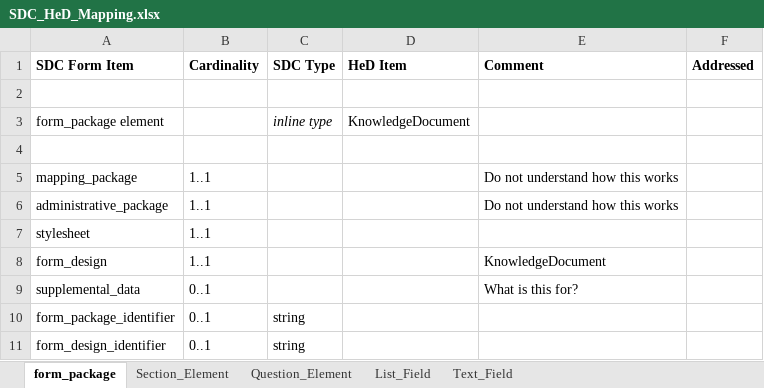
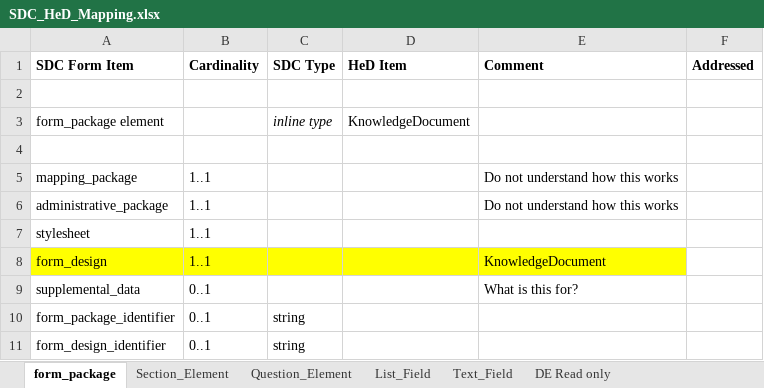
Before and after one commit to cqframework/healthedecisions, an Excel workbook: specification/src/docs/SDC_HeD_Mapping.xlsx, sheet form_package, drawn as a sheet; values as stored, in another font and other column widths than the file's, no borders; the diff names each change by its address in the sheet, - before the commit and + after, or states it on an @@ line.

Commit message:
Refinements to HeD schema to better align with SDC. Added example of SDC form translated to HeD.

```diff
--- a/specification/src/docs/SDC_HeD_Mapping.xlsx (sheet form_package)
+++ b/specification/src/docs/SDC_HeD_Mapping.xlsx (sheet form_package)
+sheet tab: DE Read only
-A8:E8 fill: none
+A8:E8 fill: #FFFF00
```
Also changed, not shown: sheet List_Field, sheet Text_Field, sheet Question_Element, sheet Section_Element, 4 other files.
